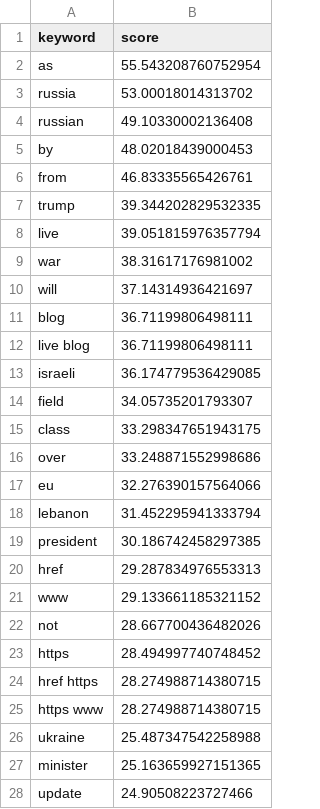
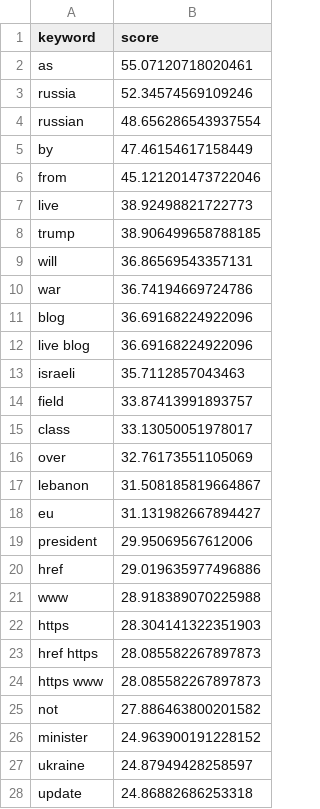
Before and after one commit to mcasrom/iran-osint-monitor, a CSV file: data/processed/iran_keywords.csv, drawn as a sheet; only a part is shown; the diff covers the shown part only.

```diff
--- a/data/processed/iran_keywords.csv
+++ b/data/processed/iran_keywords.csv
@@ -1,28 +1,28 @@
 keyword,score
-as,55.543208760752954
-russia,53.00018014313702
-russian,49.10330002136408
-by,48.02018439000453
-from,46.83335565426761
-trump,39.344202829532335
-live,39.051815976357794
-war,38.31617176981002
-will,37.14314936421697
-blog,36.71199806498111
-live blog,36.71199806498111
-israeli,36.174779536429085
-field,34.05735201793307
-class,33.298347651943175
-over,33.248871552998686
-eu,32.276390157564066
-lebanon,31.452295941333794
-president,30.186742458297385
-href,29.287834976553313
-www,29.133661185321152
-not,28.667700436482026
-https,28.494997740748452
-href https,28.274988714380715
-https www,28.274988714380715
-ukraine,25.487347542258988
-minister,25.163659927151365
-update,24.90508223727466
+as,55.07120718020461
+russia,52.34574569109246
+russian,48.656286543937554
+by,47.46154617158449
+from,45.121201473722046
+live,38.92498821722773
+trump,38.906499658788185
+will,36.86569543357131
+war,36.74194669724786
+blog,36.69168224922096
+live blog,36.69168224922096
+israeli,35.7112857043463
+field,33.87413991893757
+class,33.13050051978017
+over,32.76173551105069
+lebanon,31.508185819664867
+eu,31.131982667894427
+president,29.95069567612006
+href,29.019635977496886
+www,28.918389070225988
+https,28.304141322351903
+href https,28.085582267897873
+https www,28.085582267897873
+not,27.886463800201582
+minister,24.963900191228152
+ukraine,24.87949428258597
+update,24.86882686253318
```
Also changed, not shown: 1 added row, 1 removed row and 2 edited cells elsewhere in this file, data/processed/iran_narratives.csv, data/processed/iran_sentiment_bando.csv, 7 other files.
